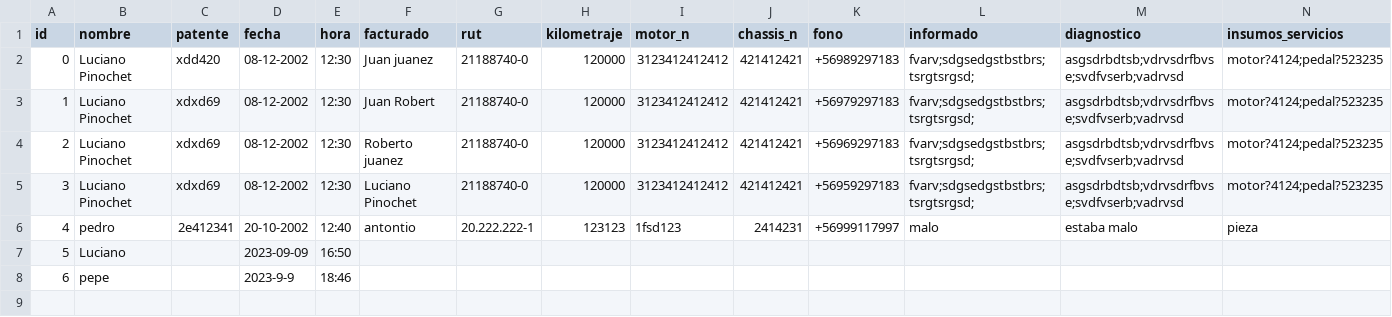
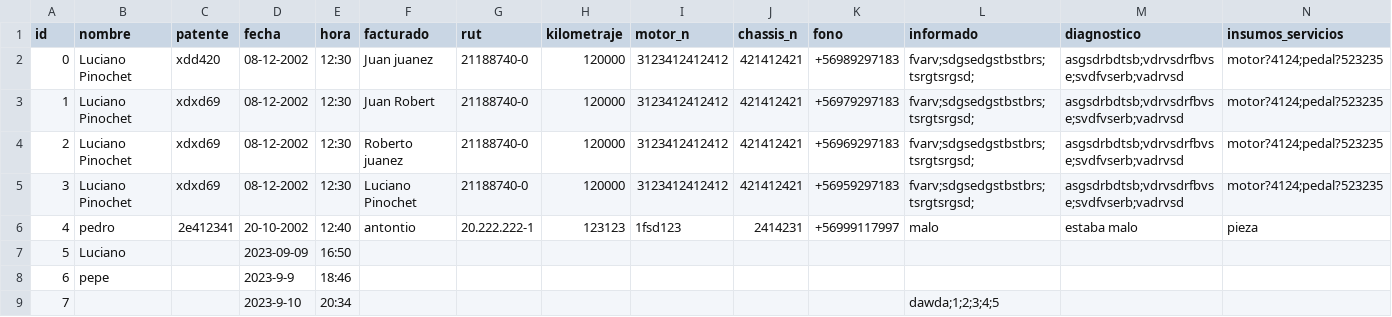
Before and after one commit to lucianopinochet/ea, a CSV file: data.csv, drawn as a sheet; only a part is shown; rows hold the shown columns only; the diff names each change by its address in the sheet, - before the commit and + after, or states it on an @@ line.

Commit message:
inform added

```diff
--- a/data.csv
+++ b/data.csv
+row 9: 7 |  |  | 2023-9-10 | 20:34 |  |  |  |  |  |  | dawda;1;2;3;4;5
```
Also changed, not shown: 4 other files.
